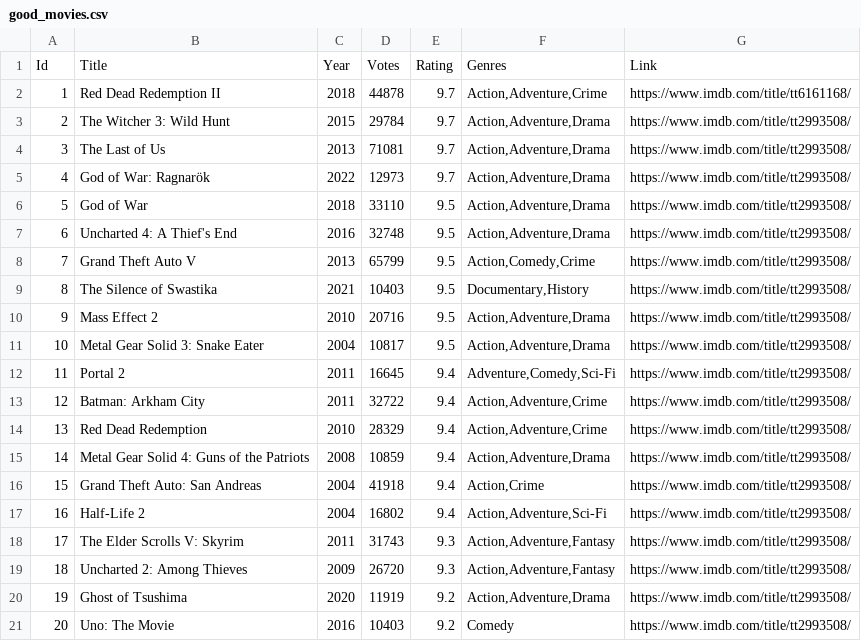
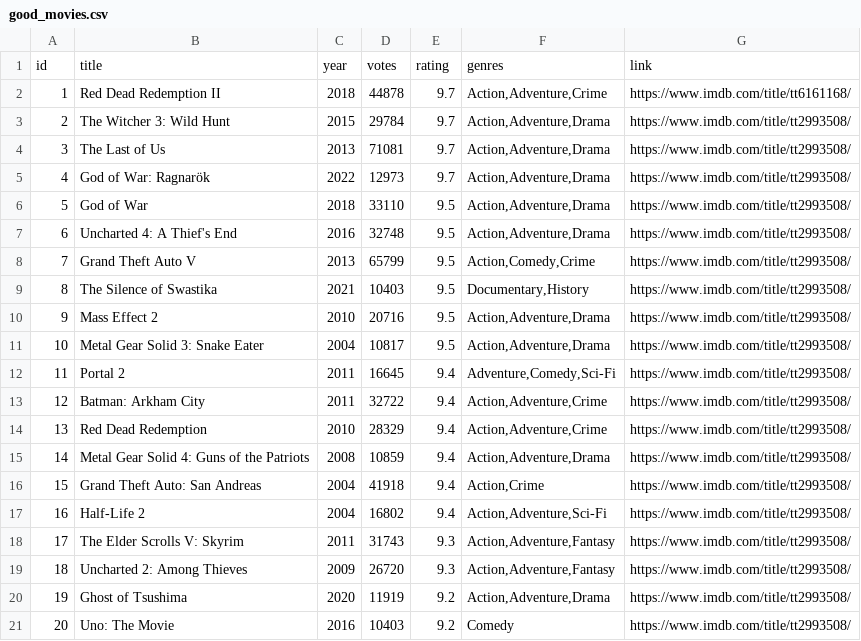
Before and after one commit to aniliitb10/LearningStreamlit, a CSV file: data/good_movies.csv, drawn as a sheet.

```diff
--- a/data/good_movies.csv
+++ b/data/good_movies.csv
@@ -1,2 +1,2 @@
-Id,Title,Year,Votes,Rating,Genres, Link
+id,title,year,votes,rating,genres, link
 1,Red Dead Redemption II,2018,44878,9.7,"Action,Adventure,Crime", "https://www.imdb.com/title/tt6161168/"
```
Also changed, not shown: 15 other files.
